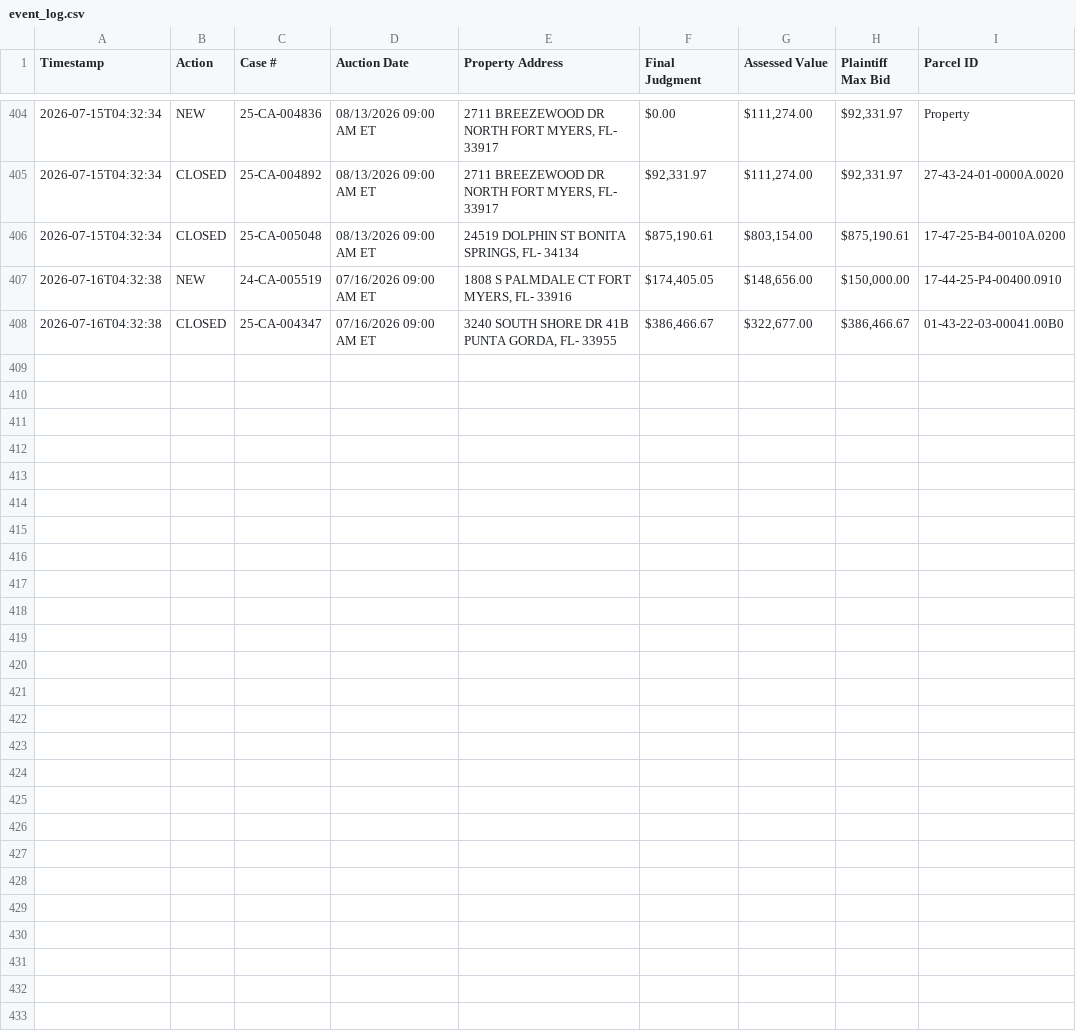
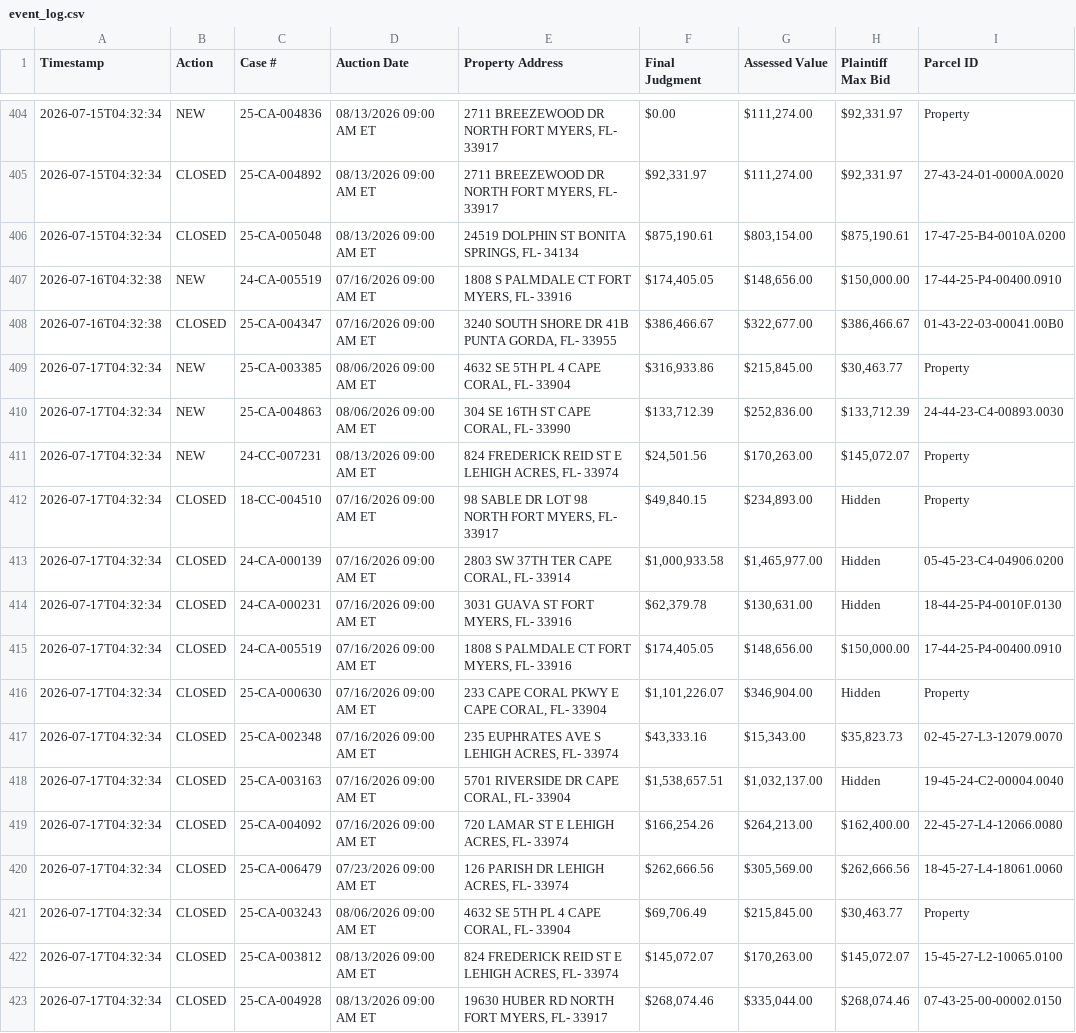
Before and after one commit to figlesias7/Realforeclose-lee, a CSV file: data/event_log.csv, drawn as a sheet; only a part is shown, gaps mark what is left out.

```diff
--- a/data/event_log.csv
+++ b/data/event_log.csv
@@ -408 +408,16 @@ Timestamp,Action,Case #,Auction Date,Property Address,Final Judgment,Assessed Va
 2026-07-16T04:32:38,CLOSED,25-CA-004347,07/16/2026 09:00 AM ET,"3240 SOUTH SHORE DR 41B PUNTA GORDA, FL- 33955","$386,466.67","$322,677.00","$386,466.67",01-43-22-03-00041.00B0
+2026-07-17T04:32:34,NEW,25-CA-003385,08/06/2026 09:00 AM ET,"4632 SE 5TH PL 4 CAPE CORAL, FL- 33904","$316,933.86","$215,845.00","$30,463.77",Property
+2026-07-17T04:32:34,NEW,25-CA-004863,08/06/2026 09:00 AM ET,"304 SE 16TH ST CAPE CORAL, FL- 33990","$133,712.39","$252,836.00","$133,712.39",24-44-23-C4-00893.0030
+2026-07-17T04:32:34,NEW,24-CC-007231,08/13/2026 09:00 AM ET,"824 FREDERICK REID ST E LEHIGH ACRES, FL- 33974","$24,501.56","$170,263.00","$145,072.07",Property
+2026-07-17T04:32:34,CLOSED,18-CC-004510,07/16/2026 09:00 AM ET,"98 SABLE DR LOT 98 NORTH FORT MYERS, FL- 33917","$49,840.15","$234,893.00",Hidden,Property
+2026-07-17T04:32:34,CLOSED,24-CA-000139,07/16/2026 09:00 AM ET,"2803 SW 37TH TER CAPE CORAL, FL- 33914","$1,000,933.58","$1,465,977.00",Hidden,05-45-23-C4-04906.0200
+2026-07-17T04:32:34,CLOSED,24-CA-000231,07/16/2026 09:00 AM ET,"3031 GUAVA ST FORT MYERS, FL- 33916","$62,379.78","$130,631.00",Hidden,18-44-25-P4-0010F.0130
+2026-07-17T04:32:34,CLOSED,24-CA-005519,07/16/2026 09:00 AM ET,"1808 S PALMDALE CT FORT MYERS, FL- 33916","$174,405.05","$148,656.00","$150,000.00",17-44-25-P4-00400.0910
+2026-07-17T04:32:34,CLOSED,25-CA-000630,07/16/2026 09:00 AM ET,"233 CAPE CORAL PKWY E CAPE CORAL, FL- 33904","$1,101,226.07","$346,904.00",Hidden,Property
+2026-07-17T04:32:34,CLOSED,25-CA-002348,07/16/2026 09:00 AM ET,"235 EUPHRATES AVE S LEHIGH ACRES, FL- 33974","$43,333.16","$15,343.00","$35,823.73",02-45-27-L3-12079.0070
+2026-07-17T04:32:34,CLOSED,25-CA-003163,07/16/2026 09:00 AM ET,"5701 RIVERSIDE DR CAPE CORAL, FL- 33904","$1,538,657.51","$1,032,137.00",Hidden,19-45-24-C2-00004.0040
+2026-07-17T04:32:34,CLOSED,25-CA-004092,07/16/2026 09:00 AM ET,"720 LAMAR ST E LEHIGH ACRES, FL- 33974","$166,254.26","$264,213.00","$162,400.00",22-45-27-L4-12066.0080
+2026-07-17T04:32:34,CLOSED,25-CA-006479,07/23/2026 09:00 AM ET,"126 PARISH DR LEHIGH ACRES, FL- 33974","$262,666.56","$305,569.00","$262,666.56",18-45-27-L4-18061.0060
+2026-07-17T04:32:34,CLOSED,25-CA-003243,08/06/2026 09:00 AM ET,"4632 SE 5TH PL 4 CAPE CORAL, FL- 33904","$69,706.49","$215,845.00","$30,463.77",Property
+2026-07-17T04:32:34,CLOSED,25-CA-003812,08/13/2026 09:00 AM ET,"824 FREDERICK REID ST E LEHIGH ACRES, FL- 33974","$145,072.07","$170,263.00","$145,072.07",15-45-27-L2-10065.0100
+2026-07-17T04:32:34,CLOSED,25-CA-004928,08/13/2026 09:00 AM ET,"19630 HUBER RD NORTH FORT MYERS, FL- 33917","$268,074.46","$335,044.00","$268,074.46",07-43-25-00-00002.0150
```
Also changed, not shown: data/all_seen.csv, 3 other files.
